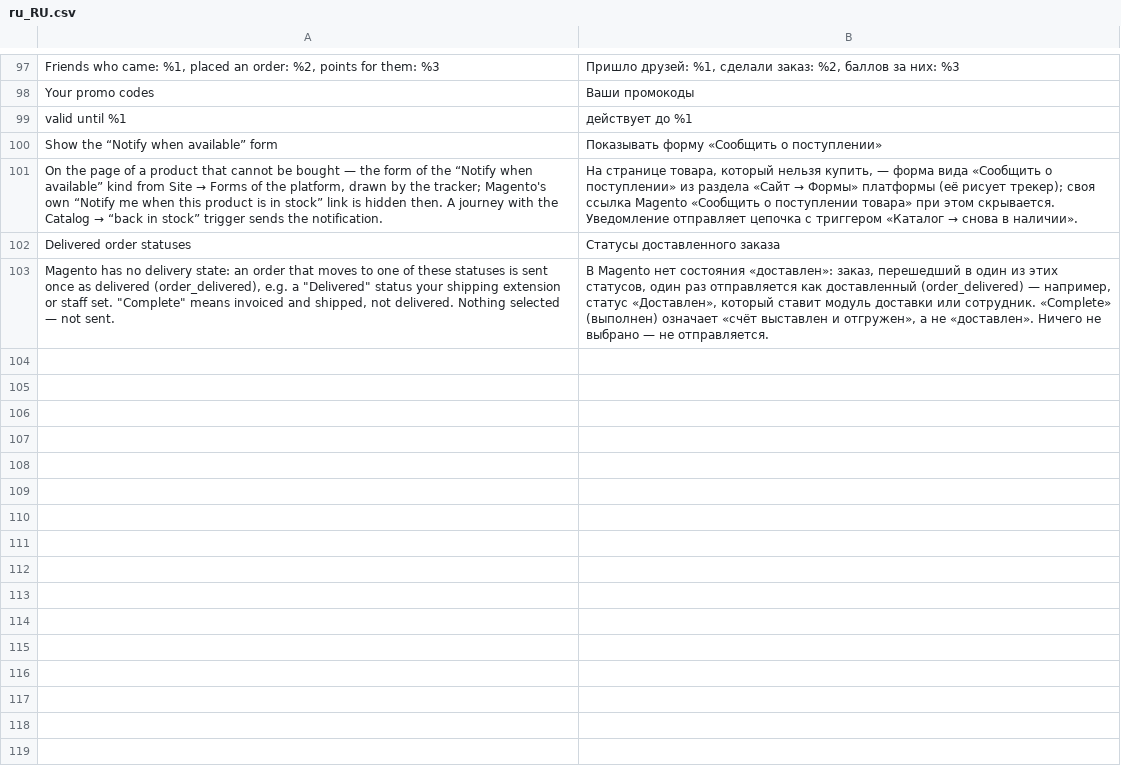
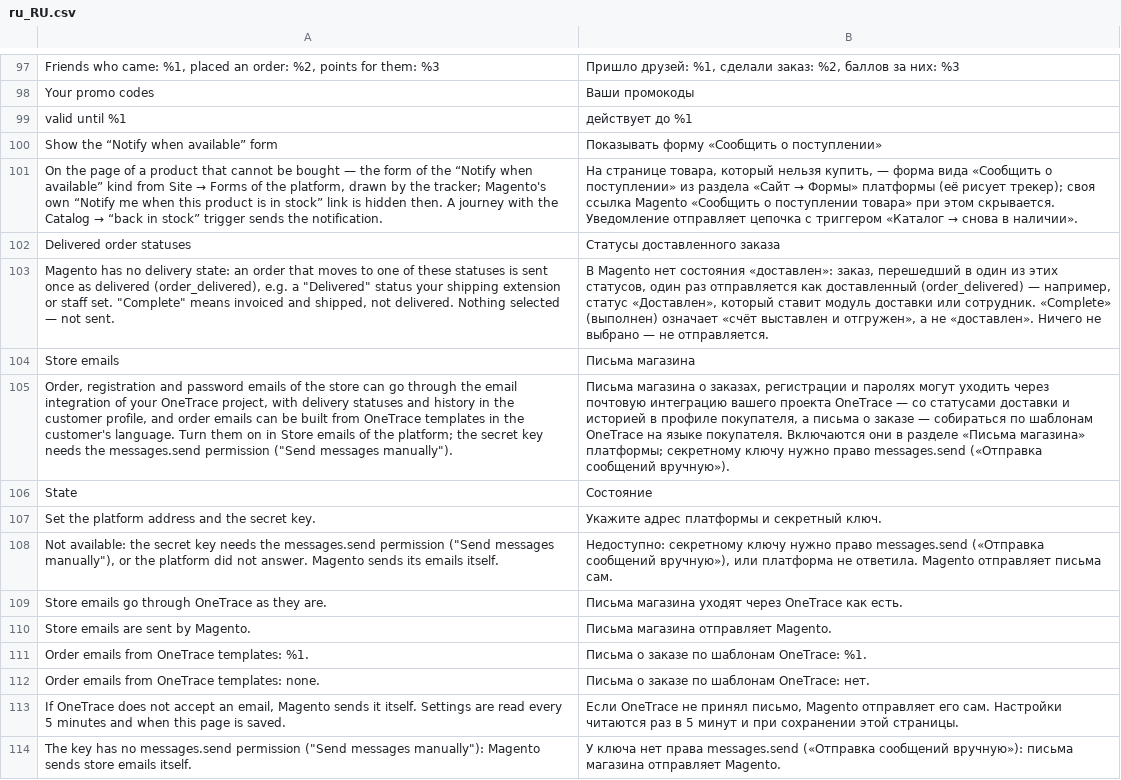
Before and after one commit to OneTracePro/onetrace-magento2, a CSV file: i18n/ru_RU.csv, drawn as a sheet; only a part is shown, gaps mark what is left out; the diff names each change by its address in the sheet, - before the commit and + after, or states it on an @@ line.

```diff
--- a/i18n/ru_RU.csv
+++ b/i18n/ru_RU.csv
+row 104: Store emails | Письма магазина
+row 105: Order, registration and password emails of the store can go through the email integration of your OneTrace project, with delivery statuses and history in the customer profile, and order emails can be built from OneTrace templates in the customer's language. Turn them on in Store emails of the platform; the secret key needs the messages.send permission ("Send messages manually"). | Письма магазина о заказах, регистрации и паролях могут уходить через почтовую интеграцию вашего проекта OneTrace — со статусами доставки и историей в профиле покупателя, а письма о заказе — собираться по шаблонам OneTrace на языке покупателя. Включаются они в разделе «Письма магазина» платформы; секретному ключу нужно право messages.send («Отправка сообщений вручную»).
+row 106: State | Состояние
+row 107: Set the platform address and the secret key. | Укажите адрес платформы и секретный ключ.
+row 108: Not available: the secret key needs the messages.send permission ("Send messages manually"), or the platform did not answer. Magento sends its emails itself. | Недоступно: секретному ключу нужно право messages.send («Отправка сообщений вручную»), или платформа не ответила. Magento отправляет письма сам.
+row 109: Store emails go through OneTrace as they are. | Письма магазина уходят через OneTrace как есть.
+row 110: Store emails are sent by Magento. | Письма магазина отправляет Magento.
+row 111: Order emails from OneTrace templates: %1. | Письма о заказе по шаблонам OneTrace: %1.
+row 112: Order emails from OneTrace templates: none. | Письма о заказе по шаблонам OneTrace: нет.
+row 113: If OneTrace does not accept an email, Magento sends it itself. Settings are read every 5 minutes and when this page is saved. | Если OneTrace не принял письмо, Magento отправляет его сам. Настройки читаются раз в 5 минут и при сохранении этой страницы.
+row 114: The key has no messages.send permission ("Send messages manually"): Magento sends store emails itself. | У ключа нет права messages.send («Отправка сообщений вручную»): письма магазина отправляет Magento.
```
Also changed, not shown: i18n/en_US.csv, 24 other files.
